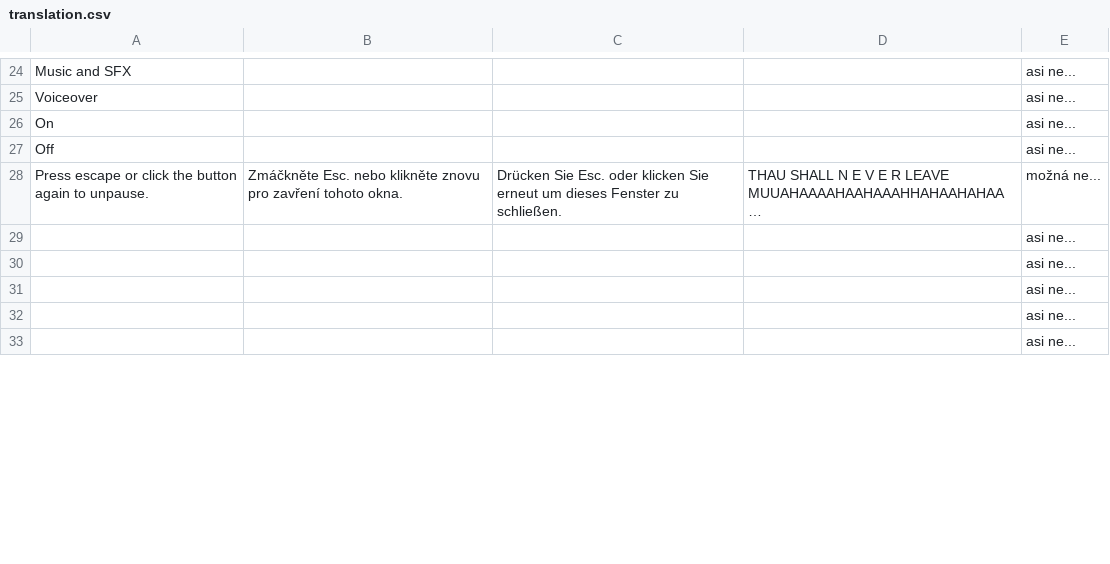
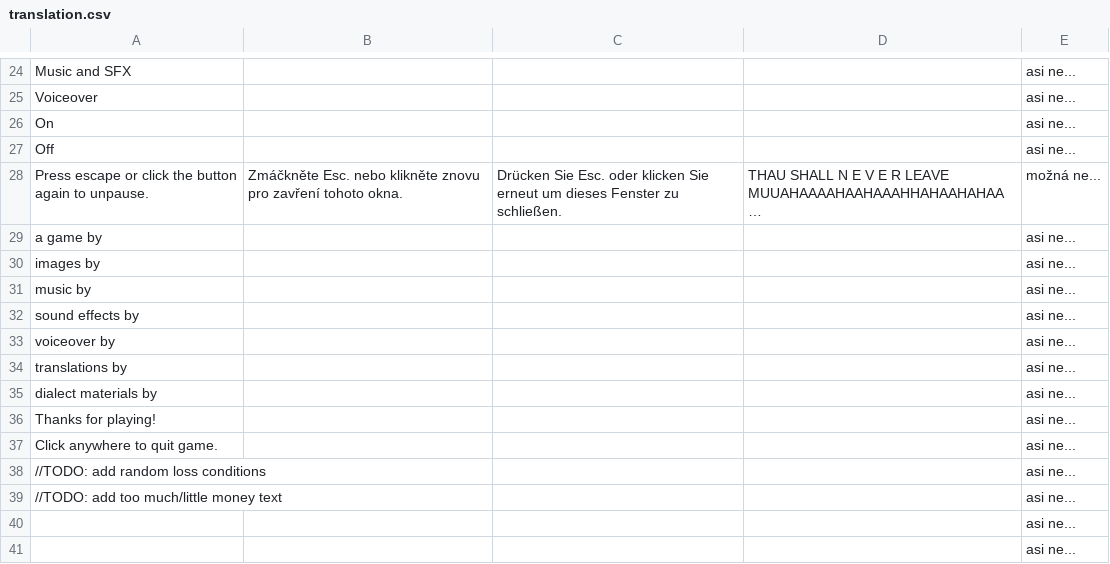
Before and after one commit to MegapolisPlayer/EscapeFromOlomoucRegion, a CSV file: javascript/text/translation.csv, drawn as a sheet; only a part is shown, gaps mark what is left out; the shorter side is filled out with more unchanged rows; the diff covers the shown part only.

Commit message:
began working on HNM (also beginnings of money system) more translation stuff rendering of boxes in canvas

```diff
--- a/javascript/text/translation.csv
+++ b/javascript/text/translation.csv
@@ -28,2 +28,13 @@ Off,,,,asi ne...
 Press escape or click the button again to unpause.,Zmáčkněte Esc. nebo klikněte znovu pro zavření tohoto okna.,Drücken Sie Esc. oder klicken Sie erneut um dieses Fenster zu schließen.,THAU SHALL N E V E R LEAVE MUUAHAAAAHAAHAAAHHAHAAHAHAA…,možná ne...
+a game by,,,,asi ne...
+images by,,,,asi ne...
+music by,,,,asi ne...
+sound effects by,,,,asi ne...
+voiceover by,,,,asi ne...
+translations by,,,,asi ne...
+dialect materials by,,,,asi ne...
+Thanks for playing!,,,,asi ne...
+Click anywhere to quit game.,,,,asi ne...
+//TODO: add random loss conditions,,,,asi ne...
+//TODO: add too much/little money text,,,,asi ne...
 ,,,,asi ne...
```
Also changed, not shown: 9 added rows, 20 removed rows and 1 edited cell elsewhere in this file, 5 other files.
